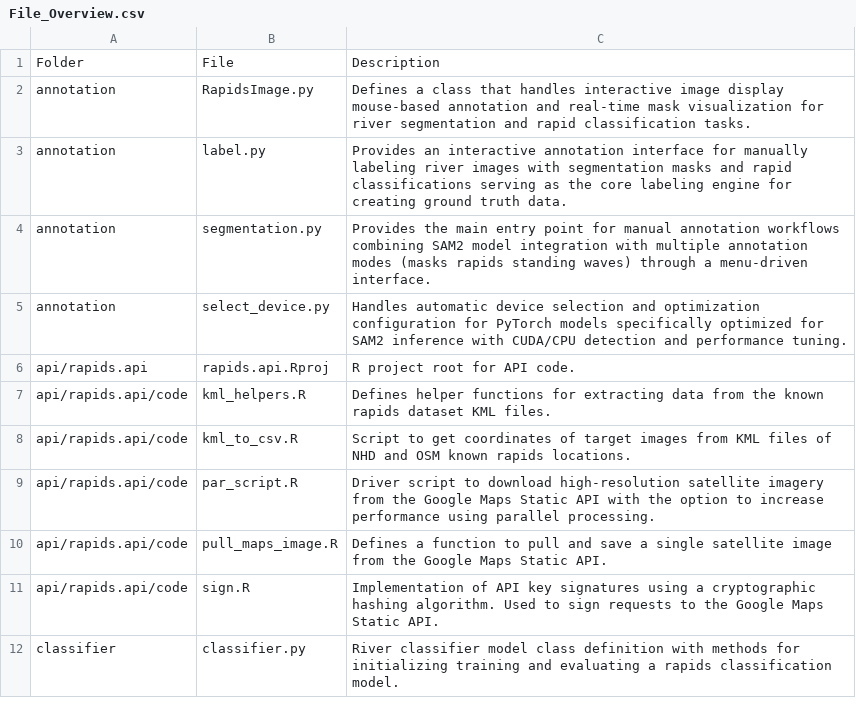
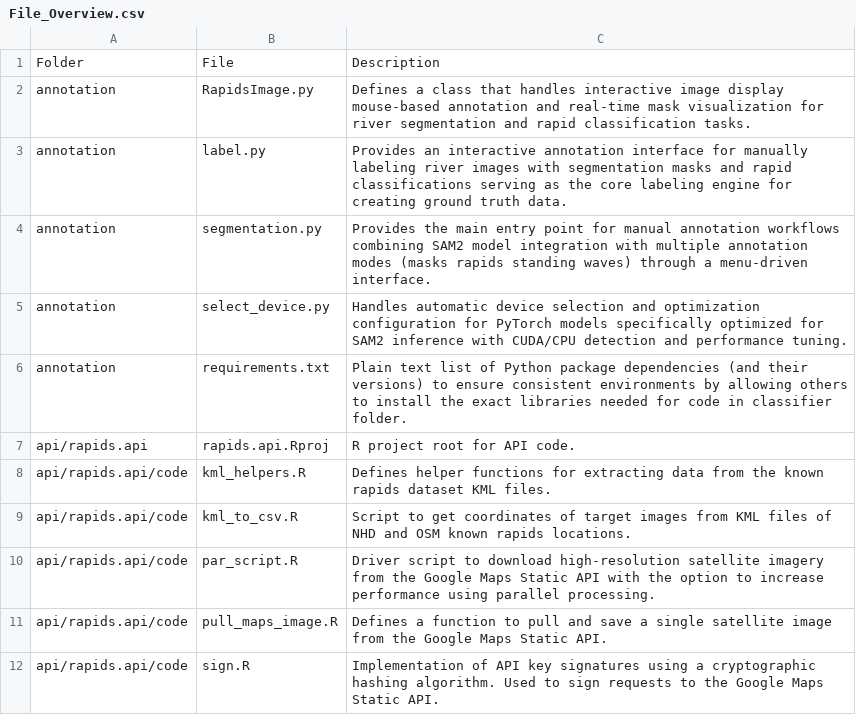
Before and after one commit to tjkerby/rapid-detection-collection, a CSV file: File_Overview.csv, drawn as a sheet; only a part is shown; the shorter side is filled out with more unchanged rows.

Commit message:
Add requirements to annotation tool

```diff
--- a/File_Overview.csv
+++ b/File_Overview.csv
@@ -5,2 +5,3 @@ annotation,segmentation.py,Provides the main entry point for manual annotation w
 annotation,select_device.py,Handles automatic device selection and optimization configuration for PyTorch models specifically optimized for SAM2 inference with CUDA/CPU detection and performance tuning.
+annotation,requirements.txt,Plain text list of Python package dependencies (and their versions) to ensure consistent environments by allowing others to install the exact libraries needed for code in classifier folder.
 api/rapids.api,rapids.api.Rproj,R project root for API code.
```
Also changed, not shown: 5 other files.
